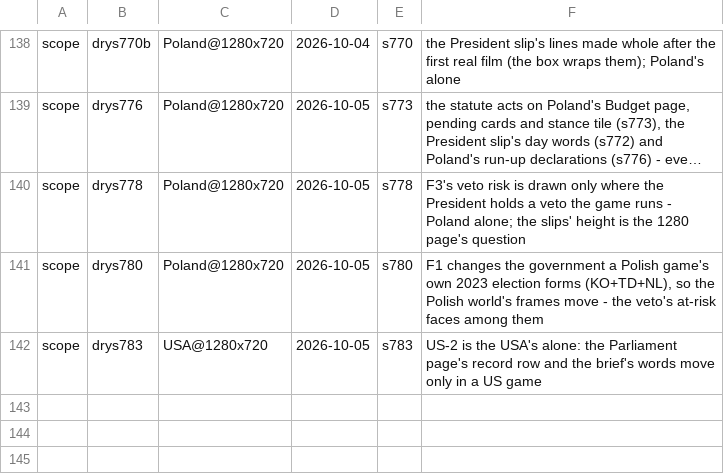
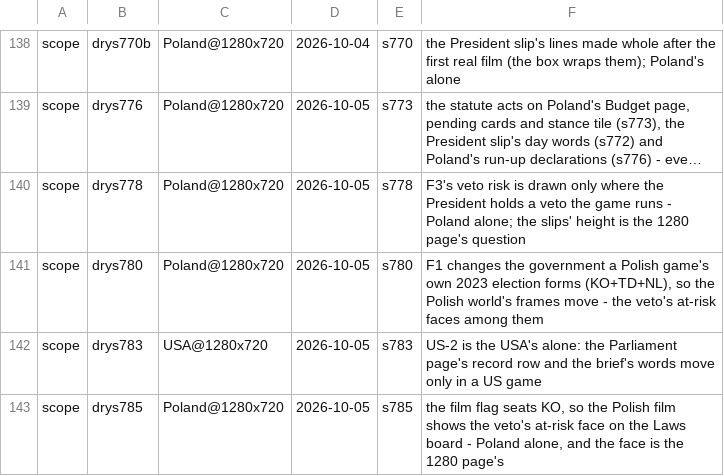
Before and after one commit to Bippen/PoliSim, a TSV file: Tools/film_scope.tsv, drawn as a sheet; only a part is shown, gaps mark what is left out; long unchanged cells end in ….

```diff
--- a/Tools/film_scope.tsv
+++ b/Tools/film_scope.tsv
@@ -142 +142,2 @@ scope	drys780	Poland@1280x720	2026-10-05	s780	F1 changes the government a Polish
 scope	drys783	USA@1280x720	2026-10-05	s783	US-2 is the USA's alone: the Parliament page's record row and the brief's words move only in a US game
+scope	drys785	Poland@1280x720	2026-10-05	s785	the film flag seats KO, so the Polish film shows the veto's at-risk face on the Laws board - Poland alone, and the face is the 1280 page's
```
Also changed, not shown: 3 other files.
